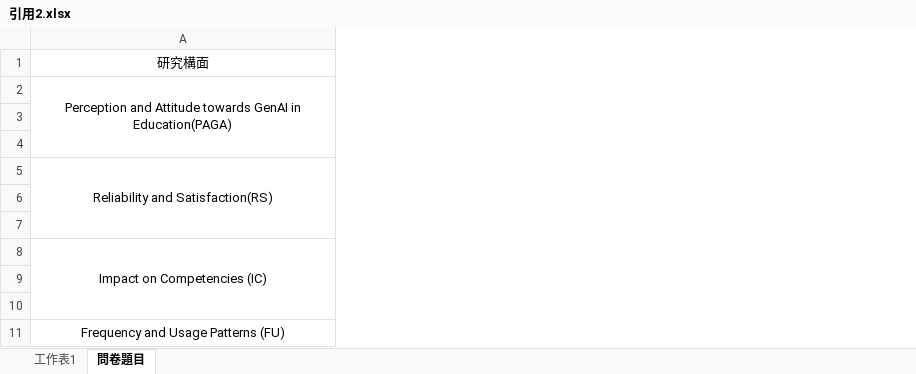
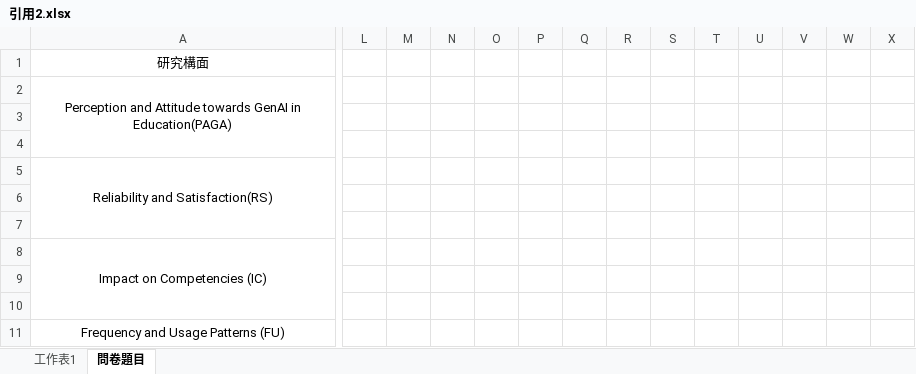
Before and after one commit to kcwc1029/obsidian-academic-research, an Excel workbook: 世燁老師這邊的報告/研究發想/2.0.3/引用2.xlsx, sheet 問卷題目, drawn as a sheet; only a part is shown, gaps mark what is left out; values as stored, in another font and other column widths than the file's, no borders; the diff covers the shown part only; the diff names each change by its address in the sheet, - before the commit and + after, or states it on an @@ line.

```diff
--- a/世燁老師這邊的報告/研究發想/2.0.3/引用2.xlsx (sheet 問卷題目)
+++ b/世燁老師這邊的報告/研究發想/2.0.3/引用2.xlsx (sheet 問卷題目)
+column L, empty
+column M, empty
+column N, empty
+column O, empty
+column P, empty
+column Q, empty
+column R, empty
+column S, empty
+column T, empty
+column U, empty
+column V, empty
+column W, empty
+column X, empty
```
Also changed, not shown: 30 added rows and 4 added columns elsewhere in this sheet, 6 other files.
